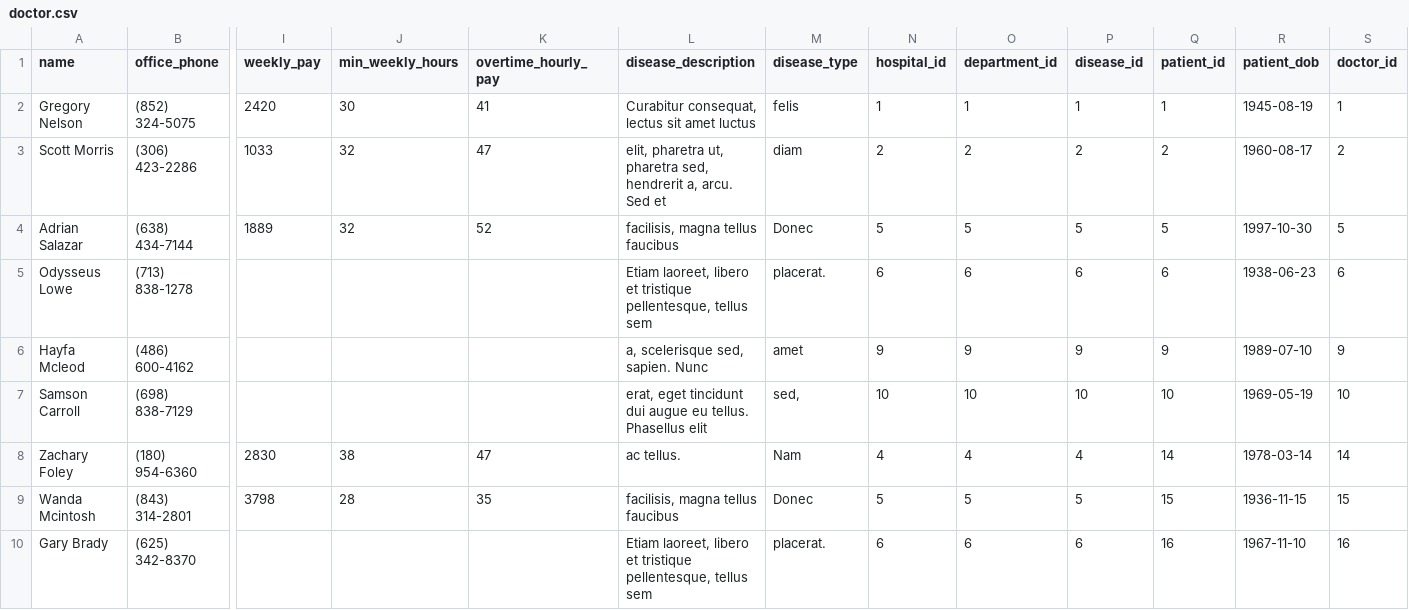
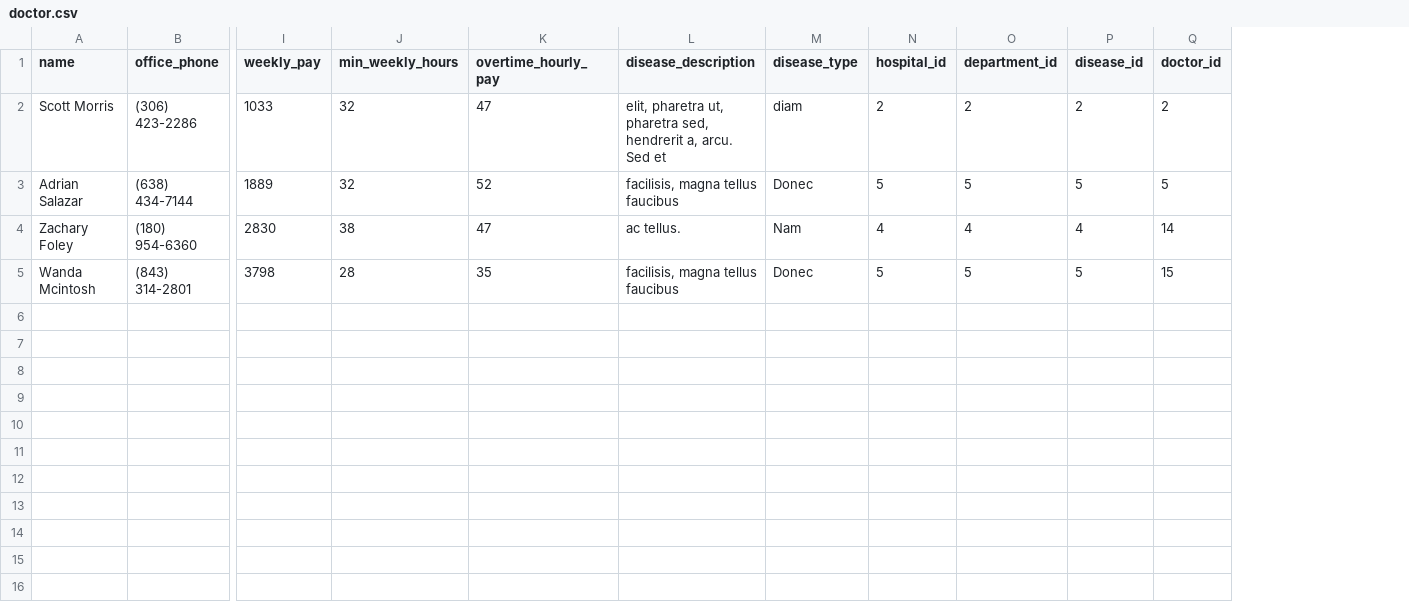
Before and after one commit to abayakturin/wellness, a CSV file: external_tables/doctor.csv, drawn as a sheet; only a part is shown, gaps mark what is left out; removed rows and columns are numbered as before the commit, all else as after; rows hold the shown columns only; the diff names each change by its address in the sheet, - before the commit and + after, or states it on an @@ line.

```diff
--- a/external_tables/doctor.csv
+++ b/external_tables/doctor.csv
-column Q (patient_id), rows 3-4: 2 | 5; rows 8-9: 14 | 15
-column R (patient_dob), rows 3-4: 1960-08-17 | 1997-10-30; rows 8-9: 1978-03-14 | 1936-11-15
-row 2: Gregory Nelson | (852) 324-5075 | 2420 | 30 | 41 | Curabitur consequat, lectus sit amet luctus | felis | 1 | 1 | 1 | 1 | 1945-08-19 | 1
-row 5: Odysseus Lowe | (713) 838-1278 |  |  |  | Etiam laoreet, libero et tristique pellentesque, tellus sem | placerat. | 6 | 6 | 6 | 6 | 1938-06-23 | 6
-row 6: Hayfa Mcleod | (486) 600-4162 |  |  |  | a, scelerisque sed, sapien. Nunc | amet | 9 | 9 | 9 | 9 | 1989-07-10 | 9
-row 7: Samson Carroll | (698) 838-7129 |  |  |  | erat, eget tincidunt dui augue eu tellus. Phasellus elit | sed, | 10 | 10 | 10 | 10 | 1969-05-19 | 10
-row 10: Gary Brady | (625) 342-8370 |  |  |  | Etiam laoreet, libero et tristique pellentesque, tellus sem | placerat. | 6 | 6 | 6 | 16 | 1967-11-10 | 16
```
Also changed, not shown: external_tables/patient.csv, 6 other files.
